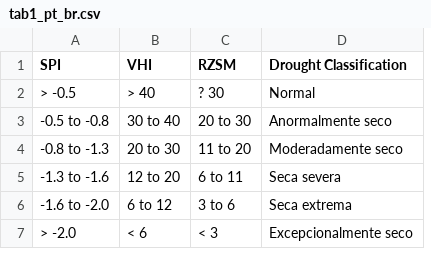
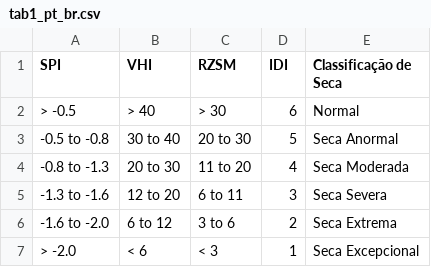
Before and after one commit to cemac/AgroClimatic-Monitor, a CSV file: app/about/tab1_pt_br.csv, drawn as a sheet; removed rows and columns are numbered as before the commit, all else as after; the diff names each change by its address in the sheet, - before the commit and + after, or states it on an @@ line.

```diff
--- a/app/about/tab1_pt_br.csv
+++ b/app/about/tab1_pt_br.csv
-column D (Drought Classification), rows 2-7: Normal | Anormalmente seco | Moderadamente seco | Seca severa | Seca extrema | Excepcionalmente seco
+column D (IDI), rows 2-7: 6 | 5 | 4 | 3 | 2 | 1
+column E (Classificação de Seca), rows 2-7: Normal | Seca Anormal | Seca Moderada | Seca Severa | Seca Extrema | Seca Excepcional
-C2 (RZSM): ? 30
+C2 (RZSM): > 30
```
Also changed, not shown: app/about/tab1_en_uk.csv, 8 other files.
